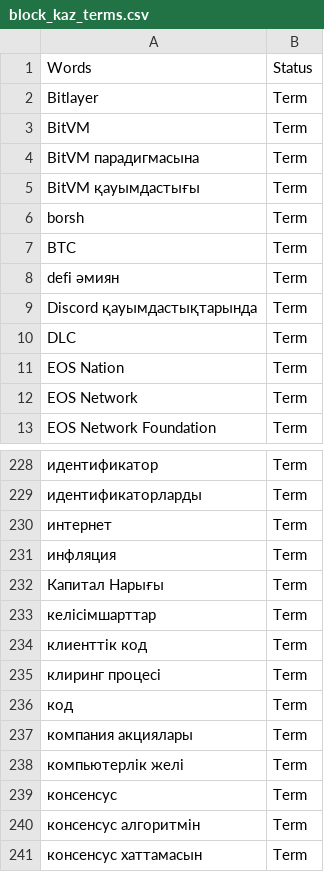
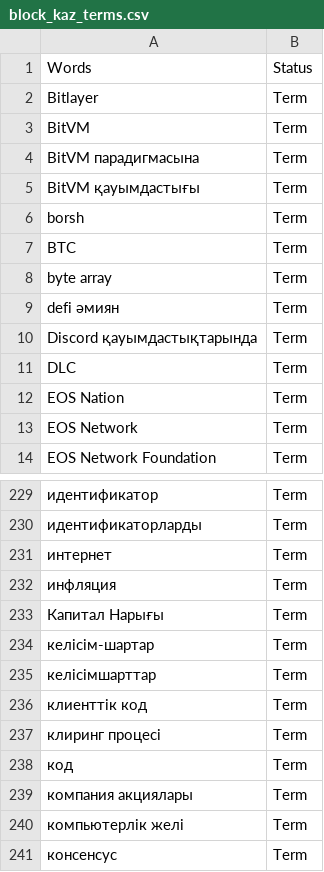
Before and after one commit to term-extraction-project/Matcha, a CSV file: kaz/block/annotated/annotations/unique_annotation_lists/block_kaz_terms.csv, drawn as a sheet; only a part is shown, gaps mark what is left out; the shorter side is filled out with more unchanged rows; the diff names each change by its address in the sheet, - before the commit and + after, or states it on an @@ line.

Commit message:
Add files via upload

```diff
--- a/kaz/block/annotated/annotations/unique_annotation_lists/block_kaz_terms.csv
+++ b/kaz/block/annotated/annotations/unique_annotation_lists/block_kaz_terms.csv
+row 8: byte array | Term
+row 234: келісім-шартар | Term
```
